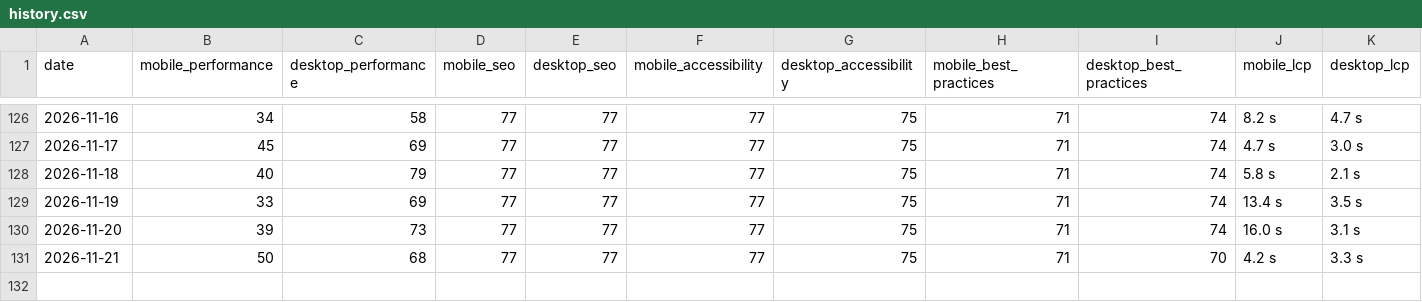
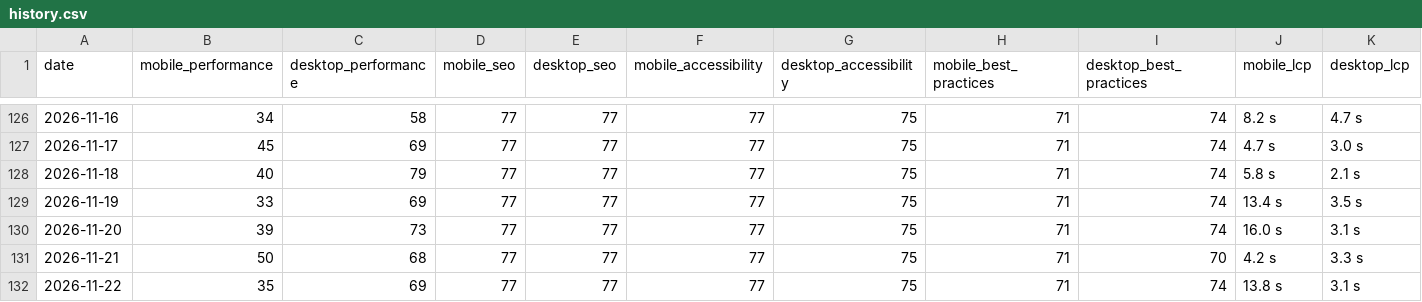
Before and after one commit to orhankemal-code/asra-lighthouse-monitor, a CSV file: history/history.csv, drawn as a sheet; only a part is shown, gaps mark what is left out; rows hold the shown columns only; the diff names each change by its address in the sheet, - before the commit and + after, or states it on an @@ line.

```diff
--- a/history/history.csv
+++ b/history/history.csv
+row 132: 2026-11-22 | 35 | 69 | 77 | 77 | 77 | 75 | 71 | 74 | 13.8 s | 3.1 s
```
Also changed, not shown: 6 other files.
